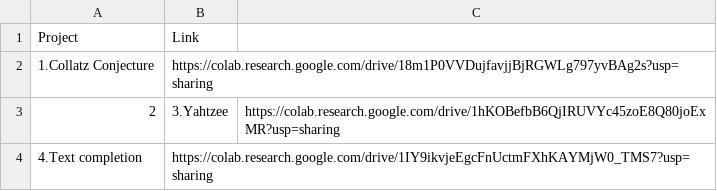
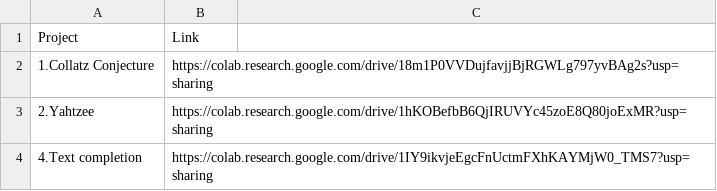
Before and after one commit to PriyadarseenyPasayat/WE-Module3, a CSV file: Submissions/colab-links.csv, drawn as a sheet; removed rows and columns are numbered as before the commit, all else as after; the diff names each change by its address in the sheet, - before the commit and + after, or states it on an @@ line.

Commit message:
Update colab-links.csv

```diff
--- a/Submissions/colab-links.csv
+++ b/Submissions/colab-links.csv
-row 3: 2 | 3.Yahtzee | https://colab.research.google.com/drive/1hKOBefbB6QjIRUVYc45zoE8Q80joExMR?usp=sharing
+row 3: 2.Yahtzee | https://colab.research.google.com/drive/1hKOBefbB6QjIRUVYc45zoE8Q80joExMR?usp=sharing
```
